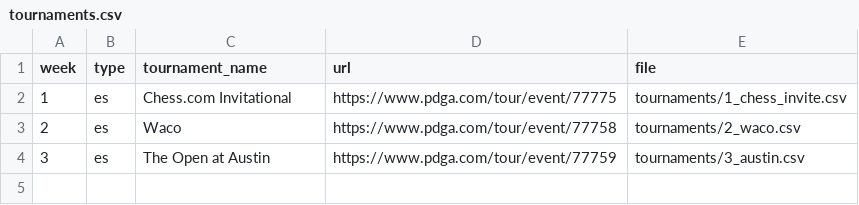
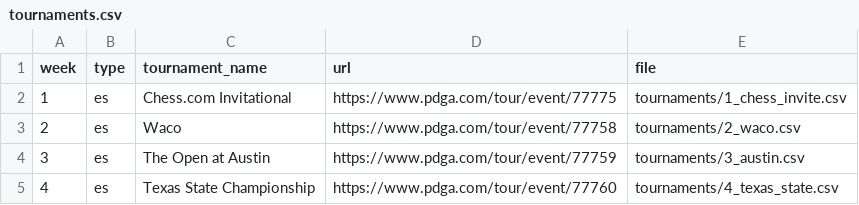
Before and after one commit to lucbouchard1/fantasy-disc-golf, a CSV file: data/2024/tournaments.csv, drawn as a sheet.

```diff
--- a/data/2024/tournaments.csv
+++ b/data/2024/tournaments.csv
@@ -4 +4,2 @@ week,type,tournament_name,url,file
 3,es,"The Open at Austin",https://www.pdga.com/tour/event/77759,tournaments/3_austin.csv
+4,es,"Texas State Championship",https://www.pdga.com/tour/event/77760,tournaments/4_texas_state.csv
```
Also changed, not shown: 3 other files.
